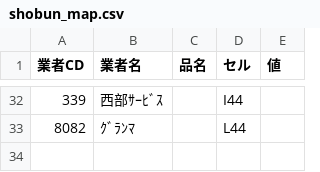
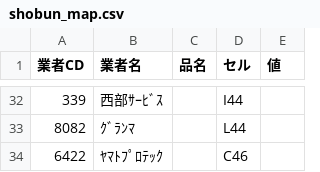
Before and after one commit to torotorokou/work_streamlit, a CSV file: app/data/master/factory_report/shobun_map.csv, drawn as a sheet; only a part is shown, gaps mark what is left out.

```diff
--- a/app/data/master/factory_report/shobun_map.csv
+++ b/app/data/master/factory_report/shobun_map.csv
@@ -33 +33,2 @@
 8082,ｸﾞﾗﾝﾏ,,L44,
+6422,ﾔﾏﾄﾌﾟﾛﾃｯｸ,,C46,
```
Also changed, not shown: 13 other files.
